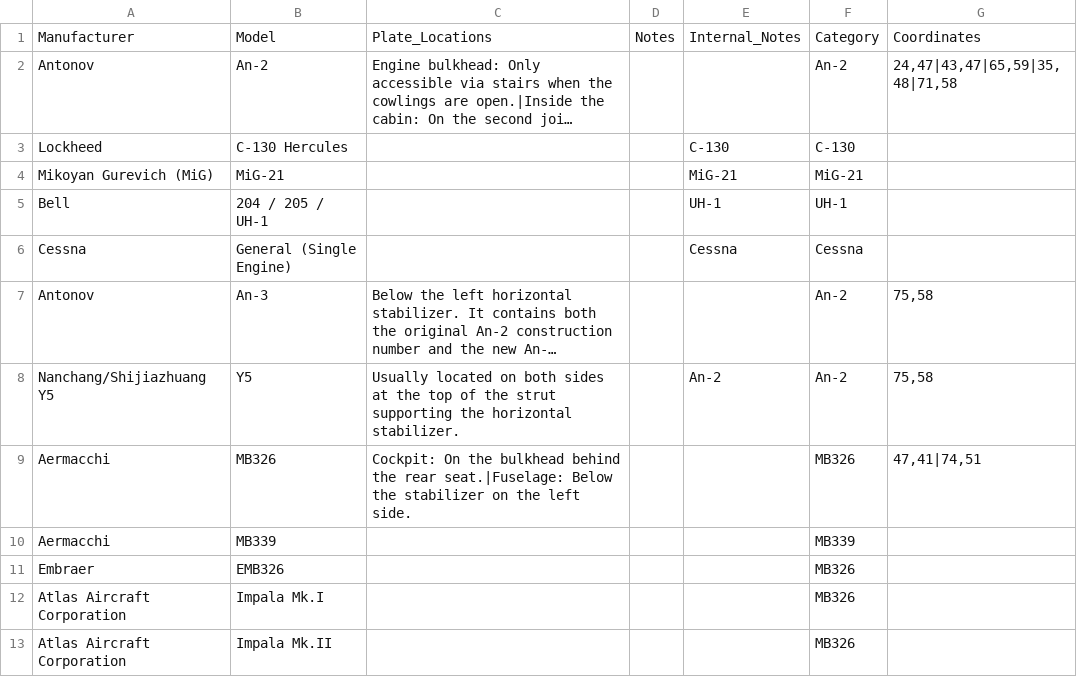
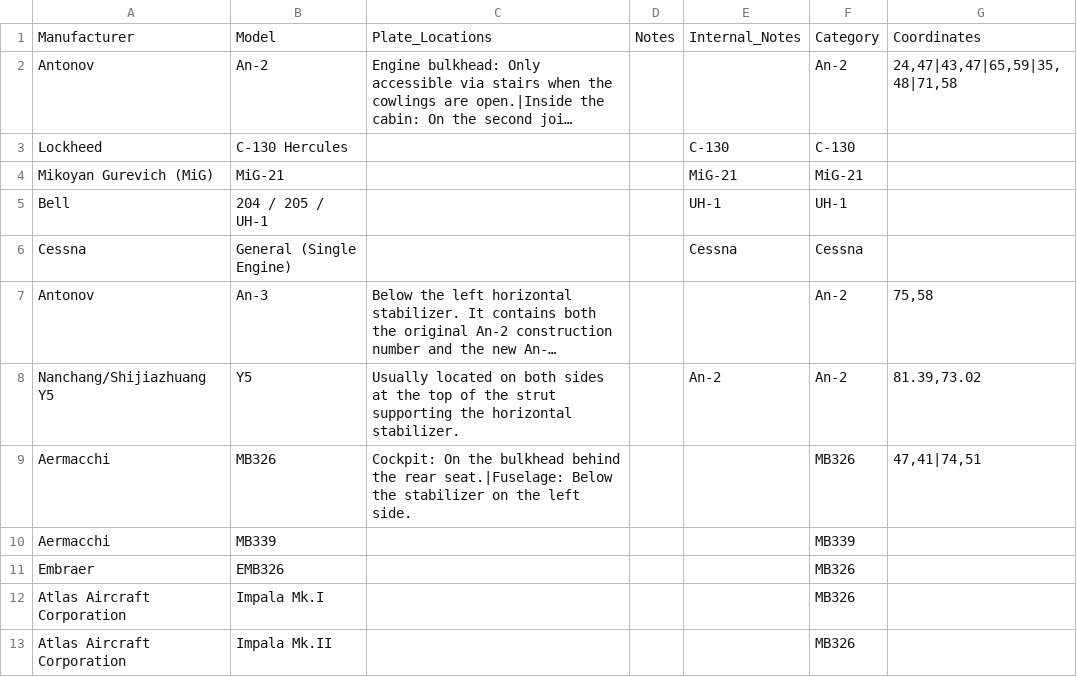
Before and after one commit to ErwinScramble/aircraft-plates, a CSV file: aircraft_plates_db.csv, drawn as a sheet; long unchanged cells end in …; the diff names each change by its address in the sheet, - before the commit and + after, or states it on an @@ line.

Commit message:
Add files via upload

```diff
--- a/aircraft_plates_db.csv
+++ b/aircraft_plates_db.csv
-G8: 75,58
+G8: 81.39,73.02
```
